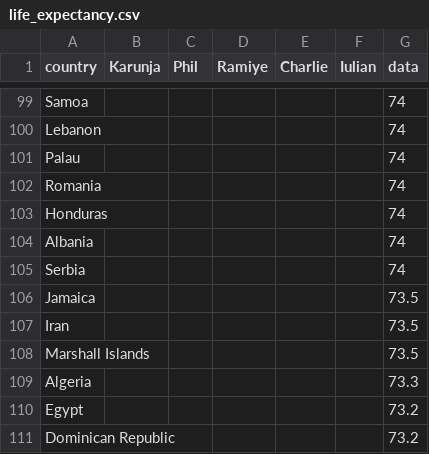
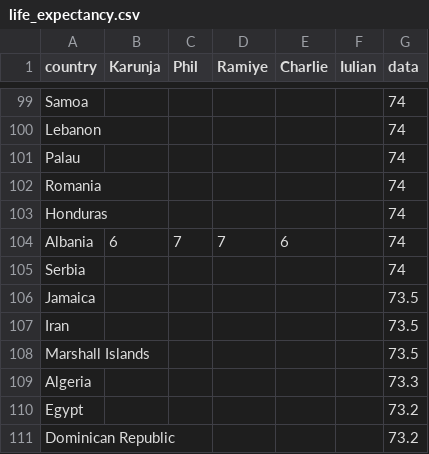
Before and after one commit to Mognar/eurovision, a CSV file: life_expectancy.csv, drawn as a sheet; only a part is shown, gaps mark what is left out.

Commit message:
Update life_expectancy.csv

```diff
--- a/life_expectancy.csv
+++ b/life_expectancy.csv
@@ -103,3 +103,3 @@ Romania,,,,,,74
 Honduras,,,,,,74
-Albania,,,,,,74
+Albania,6,7,7,6,,74
 Serbia,,,,,,74
```
